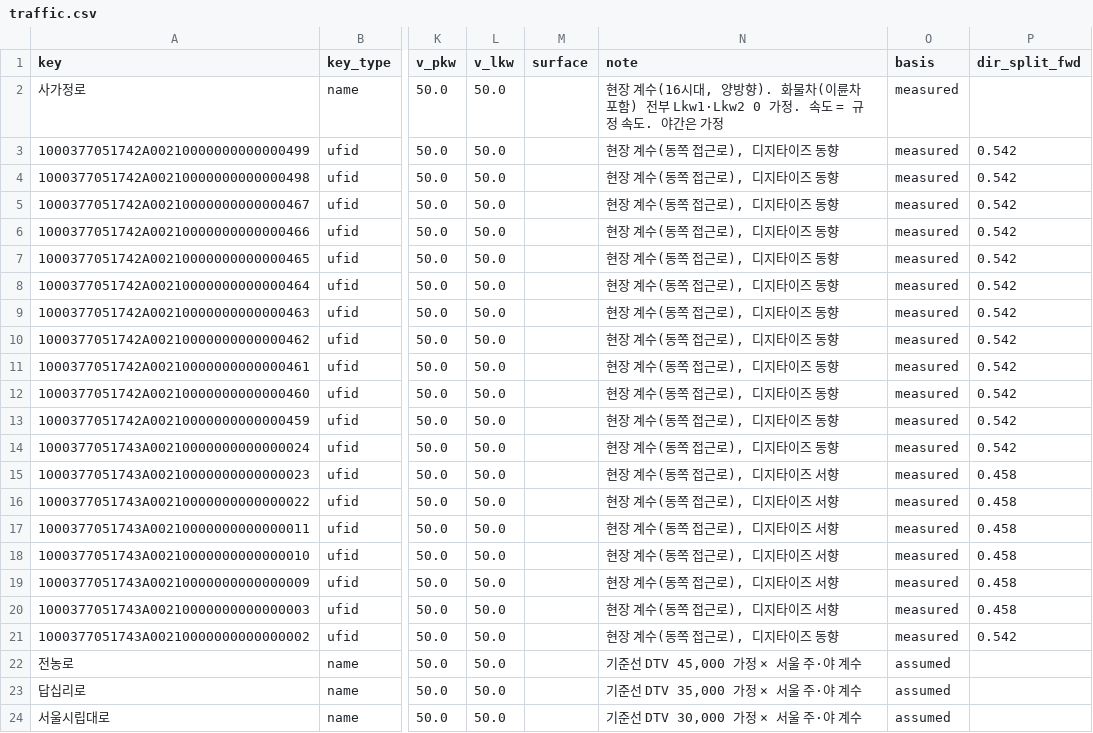
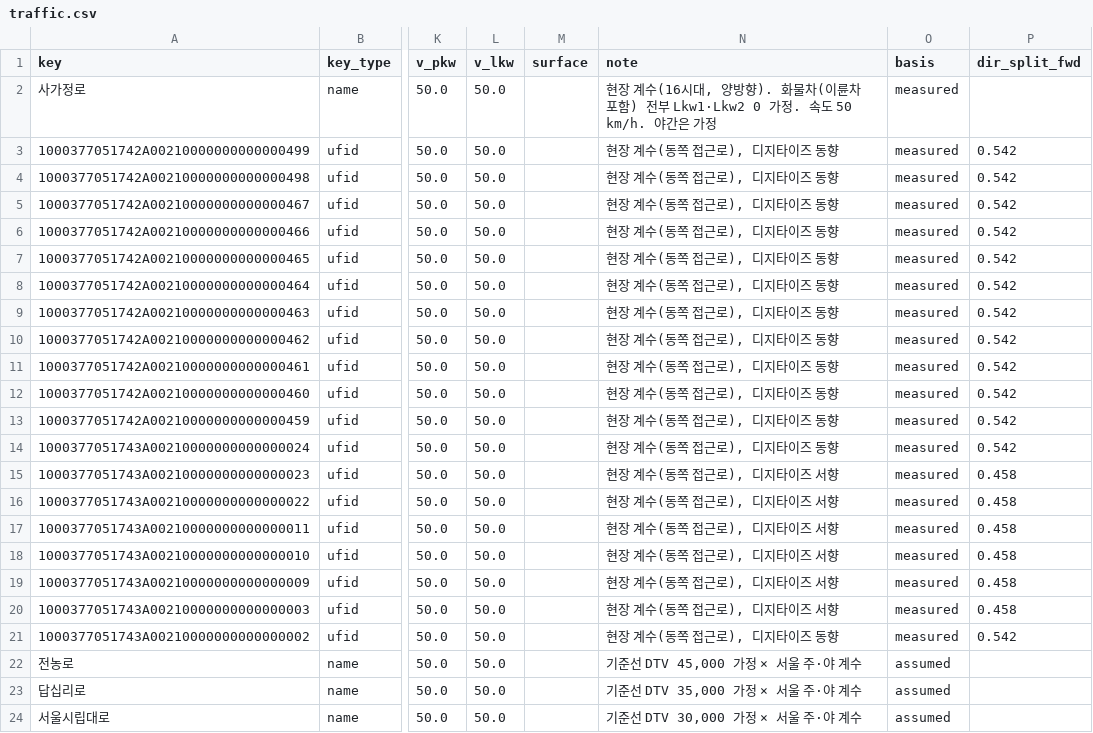
Before and after one commit to unhappysu/SORI, a CSV file: field_measurement/2026-10-22/model/R3_v50/traffic.csv (was field_measurement/2026-10-22/model/R3/traffic.csv), drawn as a sheet; only a part is shown, gaps mark what is left out; the diff names each change by its address in the sheet, - before the commit and + after, or states it on an @@ line.

```diff
--- a/field_measurement/2026-10-22/model/R3/traffic.csv
+++ b/field_measurement/2026-10-22/model/R3_v50/traffic.csv
-N2 (note): …. 속도 = 규정 속도. 야간은…
+N2 (note): …. 속도 50 km/h. 야간은…
```
Also changed, not shown: field_measurement/2026-10-22/model/points.csv, field_measurement/2026-10-22/model_validation/모델검증_입력자료.csv, 41 other files.
